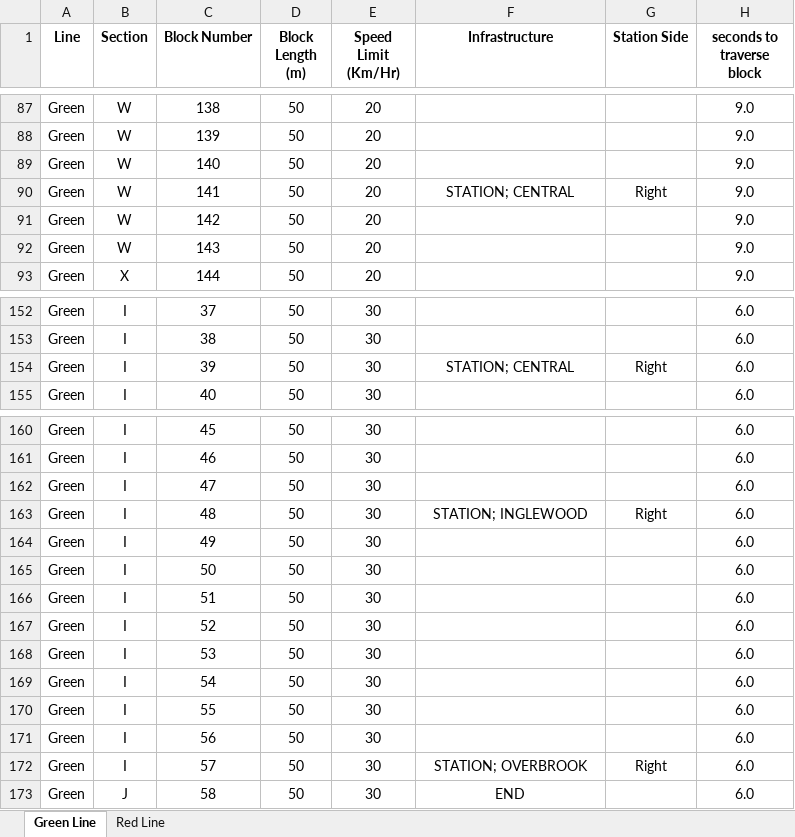
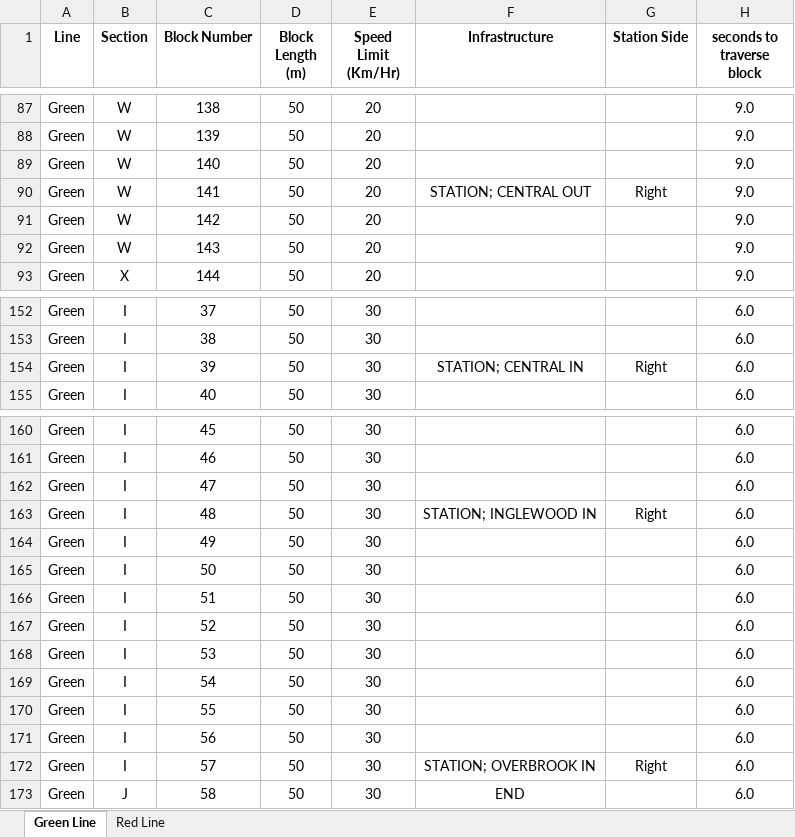
Before and after one commit to IsaacShaker/trains, an Excel workbook: CTC/Train Paths.xlsx, sheet Green Line, drawn as a sheet; only a part is shown, gaps mark what is left out; values as stored, in another font and other column widths than the file's, no borders; the diff covers the shown part only; the diff names each change by its address in the sheet, - before the commit and + after, or states it on an @@ line.

```diff
--- a/CTC/Train Paths.xlsx (sheet Green Line)
+++ b/CTC/Train Paths.xlsx (sheet Green Line)
-F90 (Infrastructure): STATION; CENTRAL
+F90 (Infrastructure): STATION; CENTRAL OUT
-F154 (Infrastructure): STATION; CENTRAL
+F154 (Infrastructure): STATION; CENTRAL IN
-F163 (Infrastructure): STATION; INGLEWOOD
+F163 (Infrastructure): STATION; INGLEWOOD IN
-F172 (Infrastructure): STATION; OVERBROOK
+F172 (Infrastructure): STATION; OVERBROOK IN
```
Also changed, not shown: 5 edited cells elsewhere in this sheet, 1 other file.
